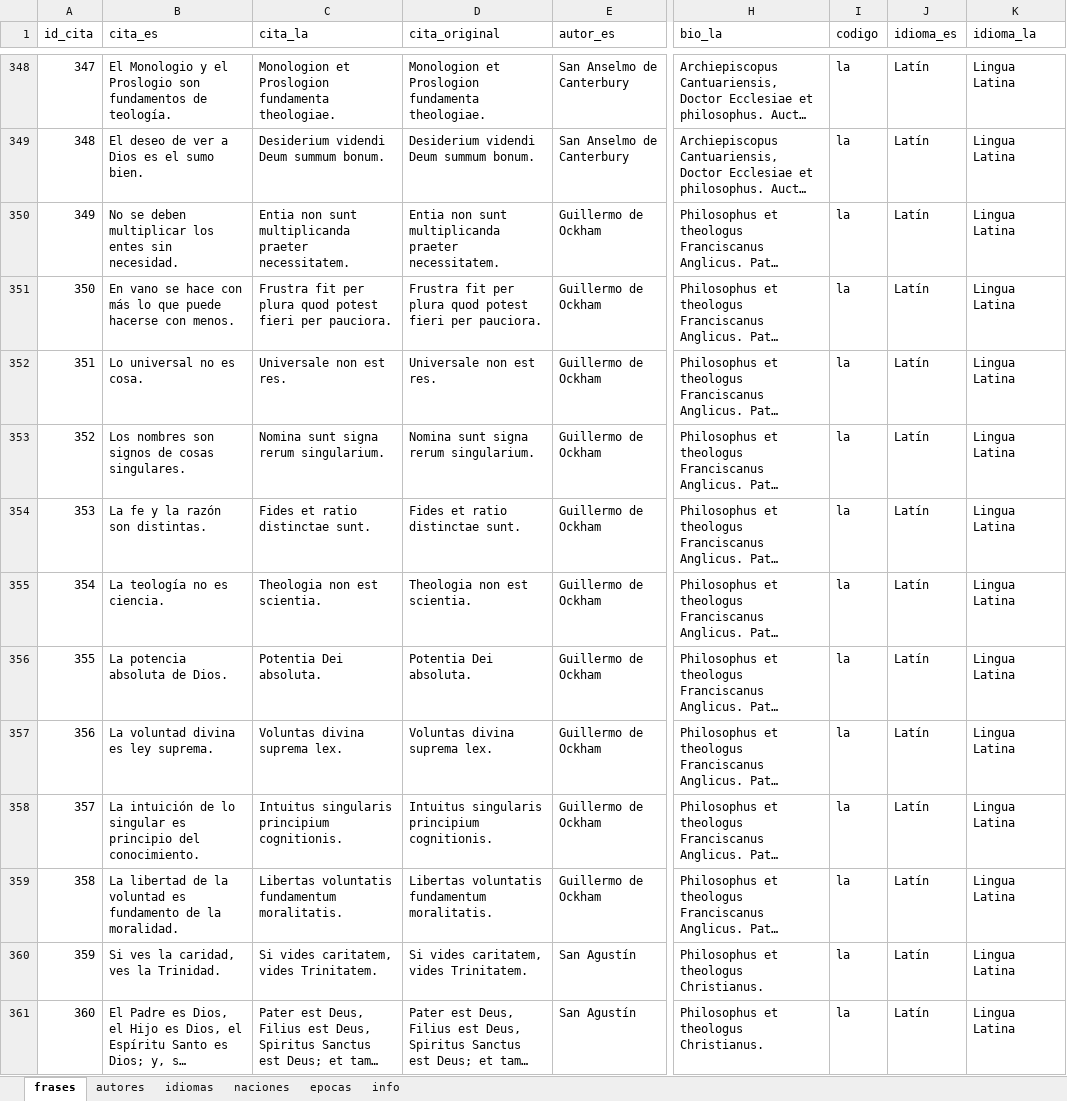
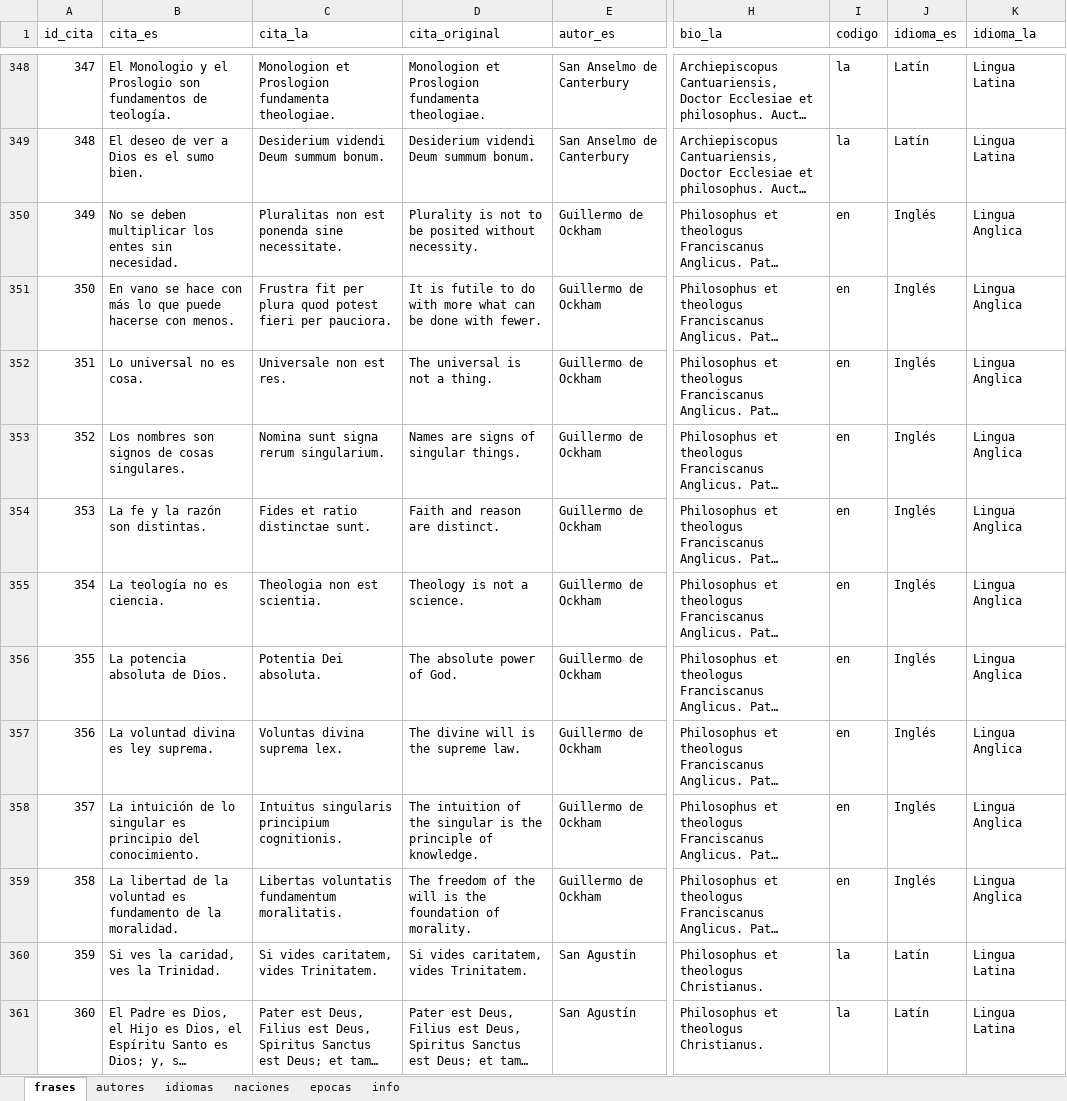
Before and after one commit to danloi2/sententia, an Excel workbook: db/esaldi.xlsx, sheet frases, drawn as a sheet; only a part is shown, gaps mark what is left out; long unchanged cells end in …; values as stored, in another font and other column widths than the file's, no borders; table styles not drawn; the diff names each change by its address in the sheet, - before the commit and + after, or states it on an @@ line.

```diff
--- a/db/esaldi.xlsx (sheet frases)
+++ b/db/esaldi.xlsx (sheet frases)
-C350 (cita_la): Entia non sunt multiplicanda praeter necessitatem.
+C350 (cita_la): Pluralitas non est ponenda sine necessitate.
-D350 (cita_original): Entia non sunt multiplicanda praeter necessitatem.
+D350 (cita_original): Plurality is not to be posited without necessity.
-I350:I359 (codigo): la
+I350:I359 (codigo): en
-J350:J359 (idioma_es): Latín
+J350:J359 (idioma_es): Inglés
-K350:K359 (idioma_la): Lingua Latina
+K350:K359 (idioma_la): Lingua Anglica
-D351 (cita_original): Frustra fit per plura quod potest fieri per pauciora.
+D351 (cita_original): It is futile to do with more what can be done with fewer.
-D352 (cita_original): Universale non est res.
+D352 (cita_original): The universal is not a thing.
-D353 (cita_original): Nomina sunt signa rerum singularium.
+D353 (cita_original): Names are signs of singular things.
-D354 (cita_original): Fides et ratio distinctae sunt.
+D354 (cita_original): Faith and reason are distinct.
-D355 (cita_original): Theologia non est scientia.
+D355 (cita_original): Theology is not a science.
-D356 (cita_original): Potentia Dei absoluta.
+D356 (cita_original): The absolute power of God.
-D357 (cita_original): Voluntas divina suprema lex.
+D357 (cita_original): The divine will is the supreme law.
-D358 (cita_original): Intuitus singularis principium cognitionis.
+D358 (cita_original): The intuition of the singular is the principle of knowledge.
-D359 (cita_original): Libertas voluntatis fundamentum moralitatis.
+D359 (cita_original): The freedom of the will is the foundation of morality.
```
Also changed, not shown: sheet autores, 2 other files.
